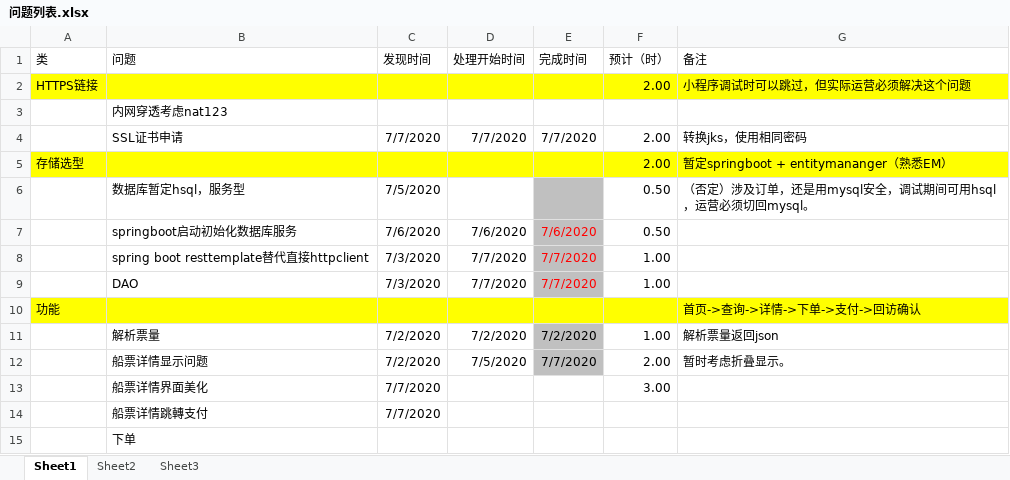
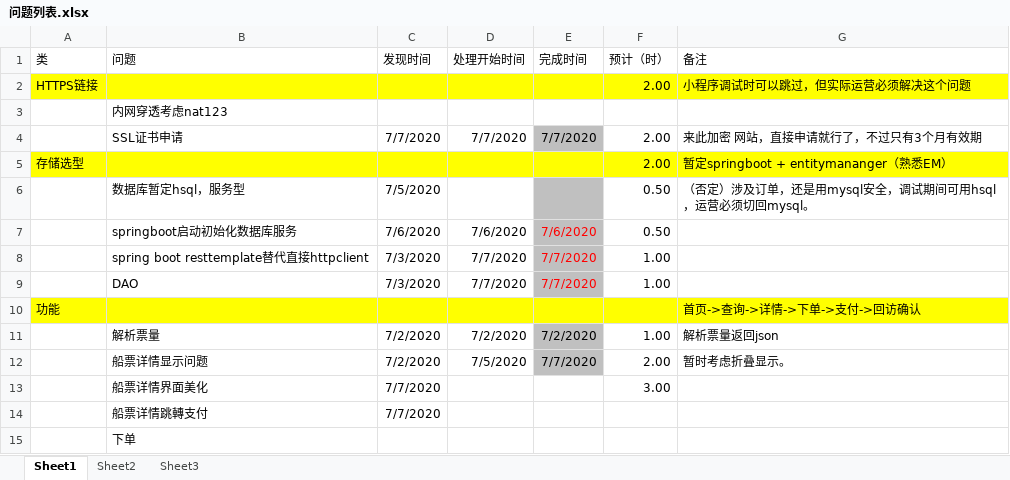
Before and after one commit to sdjeny/wxapp, an Excel workbook: wxapp/WeChatProjects/问题列表.xlsx, sheet Sheet1, drawn as a sheet; values as stored, in another font and other column widths than the file's, no borders; the diff names each change by its address in the sheet, - before the commit and + after, or states it on an @@ line.

```diff
--- a/wxapp/WeChatProjects/问题列表.xlsx (sheet Sheet1)
+++ b/wxapp/WeChatProjects/问题列表.xlsx (sheet Sheet1)
-E4 fill: none
+E4 fill: #BFBFBF
-G4 (备注): 转换jks，使用相同密码
+G4 (备注): 来此加密 网站，直接申请就行了，不过只有3个月有效期
```
Also changed, not shown: 3 other files.
